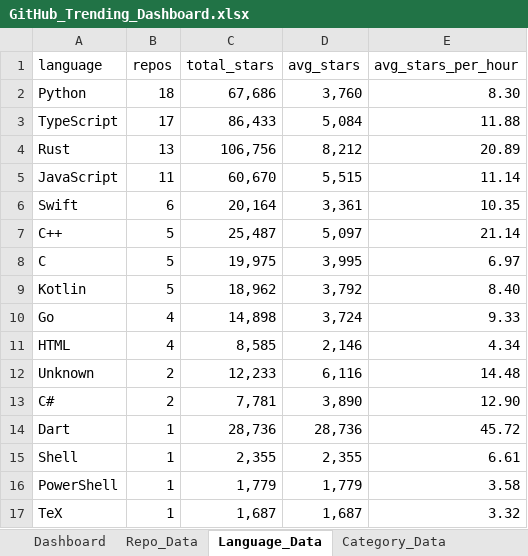
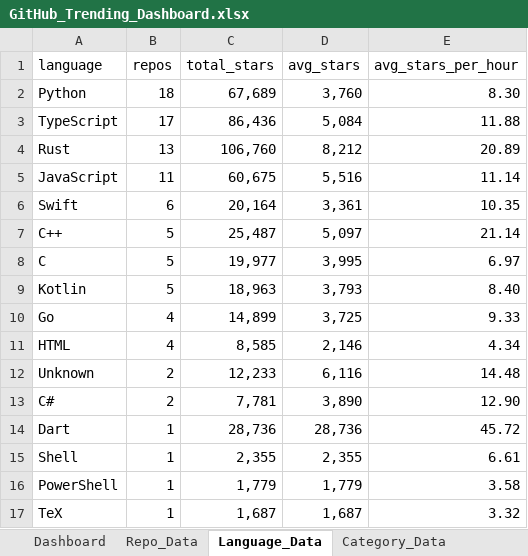
Before and after one commit to DishantBhere/GitHub-ETL-Engine, an Excel workbook: GitHub_Trending_Dashboard.xlsx, sheet Language_Data, drawn as a sheet; values as stored, in another font and other column widths than the file's, no borders; table styles not drawn; the diff names each change by its address in the sheet, - before the commit and + after, or states it on an @@ line.

```diff
--- a/GitHub_Trending_Dashboard.xlsx (sheet Language_Data)
+++ b/GitHub_Trending_Dashboard.xlsx (sheet Language_Data)
-C2 (total_stars): 67,686
+C2 (total_stars): 67,689
-C3 (total_stars): 86,433
+C3 (total_stars): 86,436
-C4 (total_stars): 106,756
+C4 (total_stars): 106,760
-C5 (total_stars): 60,670
+C5 (total_stars): 60,675
-D5 (avg_stars): 5,515
+D5 (avg_stars): 5,516
-C8 (total_stars): 19,975
+C8 (total_stars): 19,977
-C9 (total_stars): 18,962
+C9 (total_stars): 18,963
-D9 (avg_stars): 3,792
+D9 (avg_stars): 3,793
-C10 (total_stars): 14,898
+C10 (total_stars): 14,899
-D10 (avg_stars): 3,724
+D10 (avg_stars): 3,725
```
Also changed, not shown: sheet Repo_Data, sheet Topic_Data, sheet Velocity_Data, sheet Config, 5 other files.
